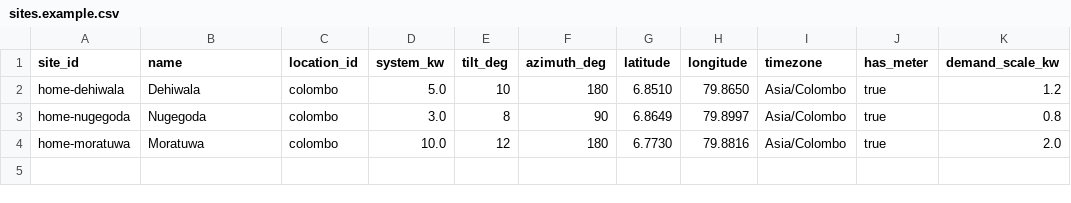
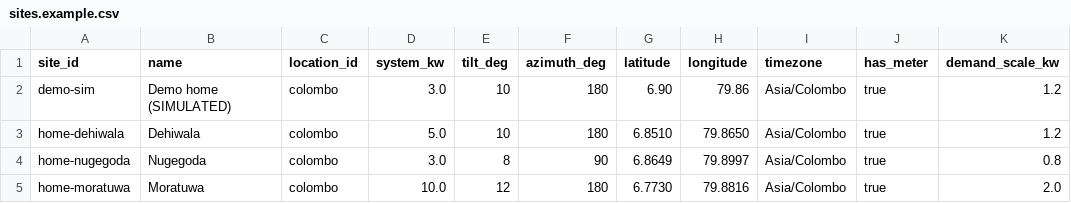
Before and after one commit to team-blitzkrieg/rooftop-vpp, a CSV file: forecasting/sites.example.csv, drawn as a sheet.

```diff
--- a/forecasting/sites.example.csv
+++ b/forecasting/sites.example.csv
@@ -1,2 +1,3 @@
 site_id,name,location_id,system_kw,tilt_deg,azimuth_deg,latitude,longitude,timezone,has_meter,demand_scale_kw
+demo-sim,Demo home (SIMULATED),colombo,3.0,10,180,6.90,79.86,Asia/Colombo,true,1.2
 home-dehiwala,Dehiwala,colombo,5.0,10,180,6.8510,79.8650,Asia/Colombo,true,1.2
```
Also changed, not shown: 7 other files.
